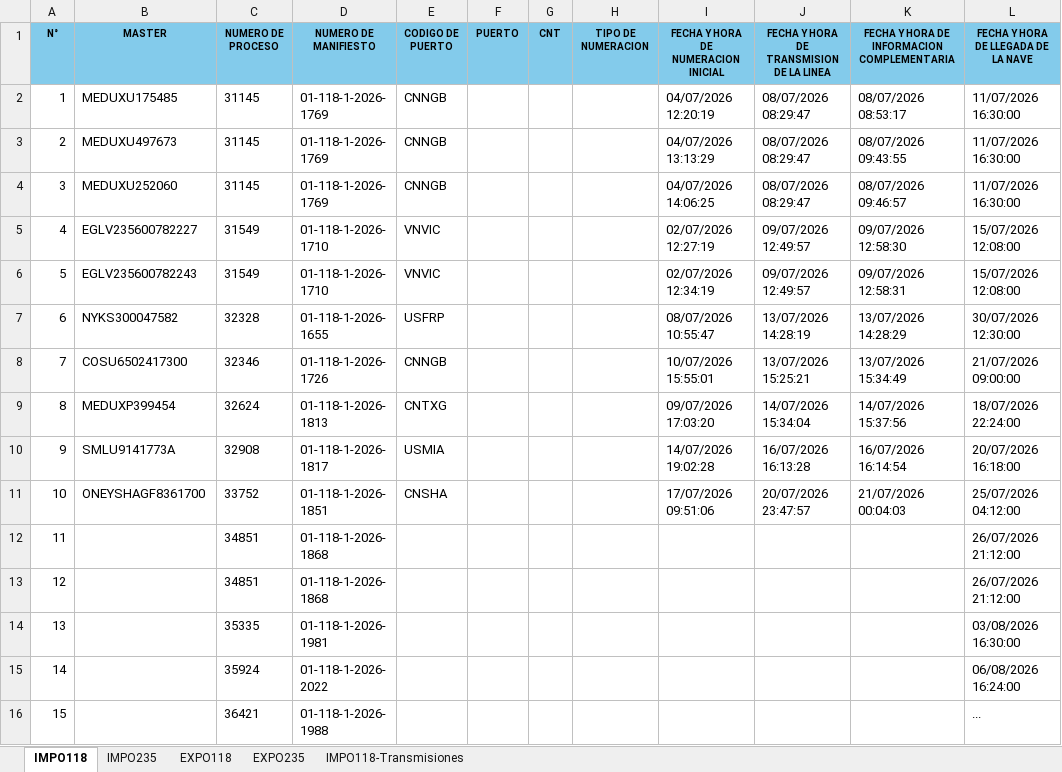
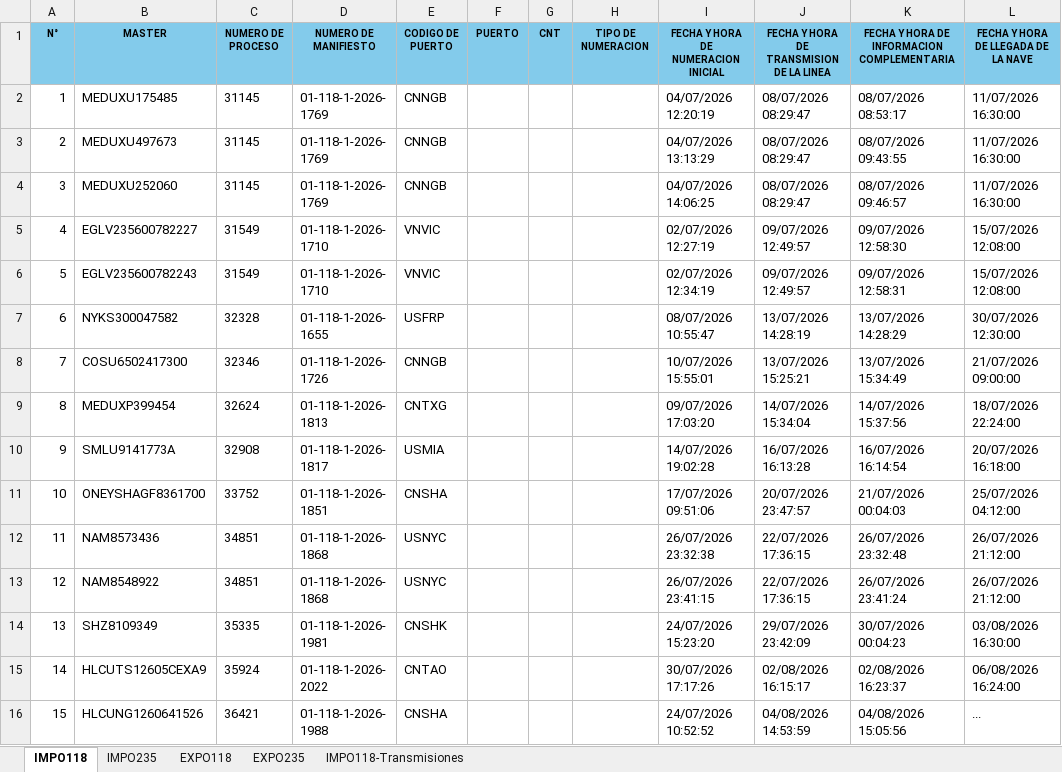
Before and after one commit to Skyseao7/auto, an Excel workbook: output/EIRL ADVANCED LOGISTICS GROUP (ALG).xlsx, sheet IMPO118, drawn as a sheet; only a part is shown; values as stored, in another font and other column widths than the file's, no borders; the diff names each change by its address in the sheet, - before the commit and + after, or states it on an @@ line.

```diff
--- a/output/EIRL ADVANCED LOGISTICS GROUP (ALG).xlsx (sheet IMPO118)
+++ b/output/EIRL ADVANCED LOGISTICS GROUP (ALG).xlsx (sheet IMPO118)
-B12 (MASTER): (empty)
+B12 (MASTER): NAM8573436
-E12:E13 (CODIGO DE PUERTO): (empty)
+E12:E13 (CODIGO DE PUERTO): USNYC
-I12: (empty)
+I12: 26/07/2026 23:32:38
-J12:J13: (empty)
+J12:J13: 22/07/2026 17:36:15
-K12: (empty)
+K12: 26/07/2026 23:32:48
-B13 (MASTER): (empty)
+B13 (MASTER): NAM8548922
-I13: (empty)
+I13: 26/07/2026 23:41:15
-K13: (empty)
+K13: 26/07/2026 23:41:24
-B14 (MASTER): (empty)
+B14 (MASTER): SHZ8109349
-E14 (CODIGO DE PUERTO): (empty)
+E14 (CODIGO DE PUERTO): CNSHK
-I14: (empty)
+I14: 24/07/2026 15:23:20
-J14: (empty)
+J14: 29/07/2026 23:42:09
-K14: (empty)
+K14: 30/07/2026 00:04:23
-B15 (MASTER): (empty)
+B15 (MASTER): HLCUTS12605CEXA9
-E15 (CODIGO DE PUERTO): (empty)
+E15 (CODIGO DE PUERTO): CNTAO
-I15: (empty)
+I15: 30/07/2026 17:17:26
-J15: (empty)
+J15: 02/08/2026 16:15:17
-K15: (empty)
+K15: 02/08/2026 16:23:37
-B16 (MASTER): (empty)
+B16 (MASTER): HLCUNG1260641526
-E16 (CODIGO DE PUERTO): (empty)
+E16 (CODIGO DE PUERTO): CNSHA
-I16: (empty)
+I16: 24/07/2026 10:52:52
-J16: (empty)
+J16: 04/08/2026 14:53:59
-K16: (empty)
+K16: 04/08/2026 15:05:56
```
Also changed, not shown: 3 other files.
